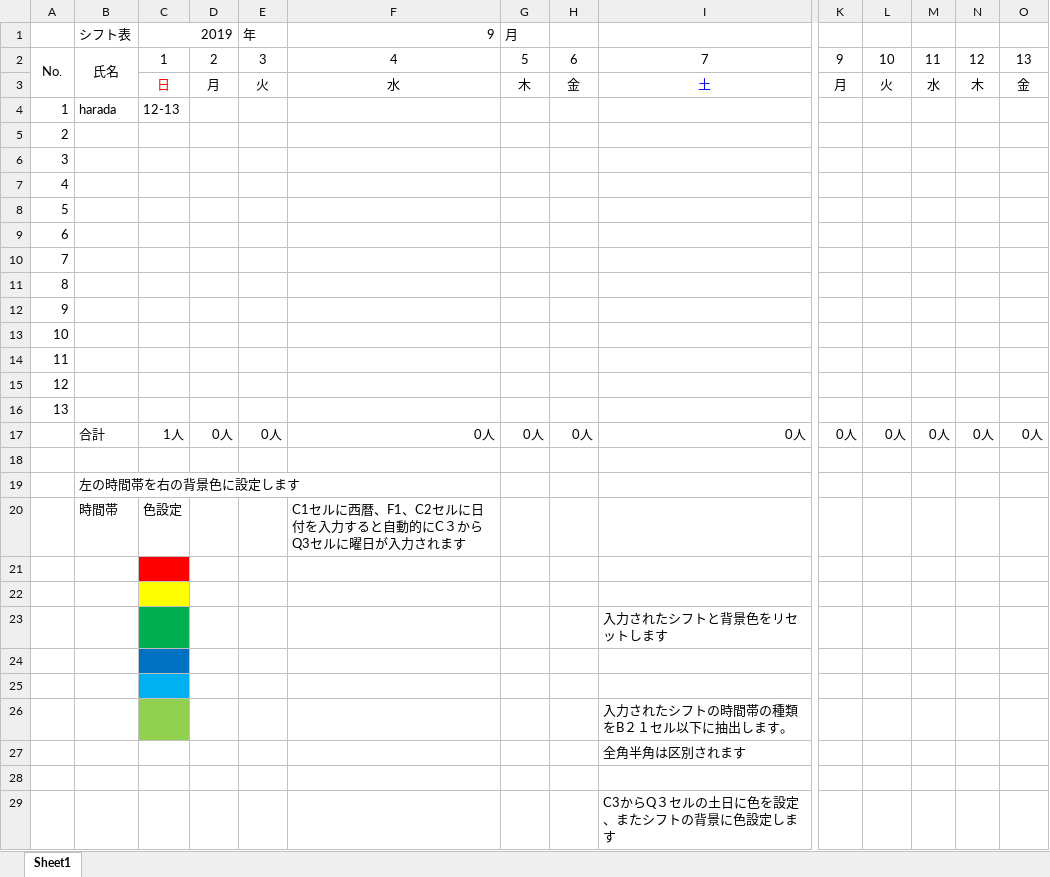
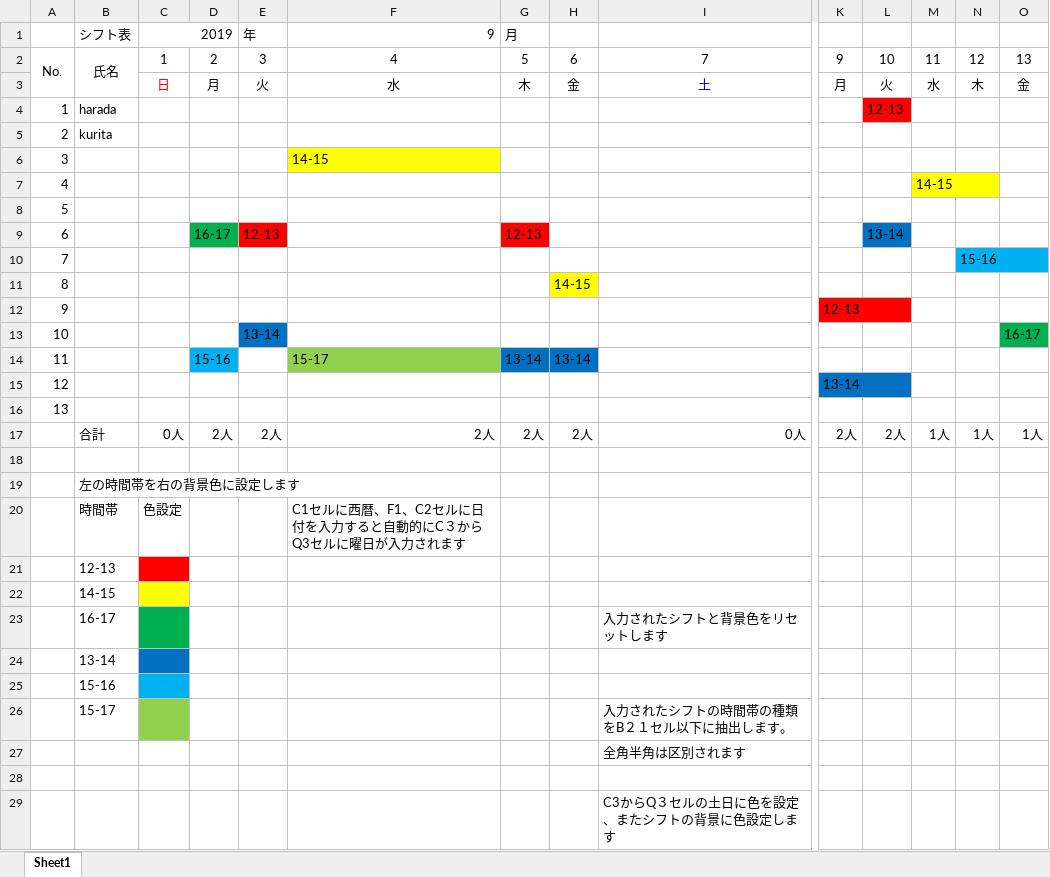
Before and after one commit to Yu0727Harada/xlAres, an Excel workbook: bin/シフト表macro.xlsm, sheet Sheet1, drawn as a sheet; only a part is shown, gaps mark what is left out; values as stored, in another font and other column widths than the file's, no borders; charts and pictures not drawn; removed rows and columns are numbered as before the commit, all else as after; rows hold the shown columns only; the diff names each change by its address in the sheet, - before the commit and + after, or states it on an @@ line.

Commit message:
Until import ShiftTable

```diff
--- a/bin/シフト表macro.xlsm (sheet Sheet1)
+++ b/bin/シフト表macro.xlsm (sheet Sheet1)
-C4: 12-13
+C4: (empty)
-L4: (empty)
+L4: 12-13
-L4 fill: none
+L4 fill: #FF0000
-B5: (empty)
+B5: kurita
-F6: (empty)
+F6: 14-15
-F6 fill: none
+F6 fill: #FFFF00
-M7: (empty)
+M7: 14-15
-M7 fill: none
+M7 fill: #FFFF00
-row 9: 6
+row 9: 6 |  |  | 16-17 | 12-13 |  | 12-13 |  |  |  | 13-14
-N10: (empty)
+N10: 15-16
-N10 fill: none
+N10 fill: #00B0F0
-H11: (empty)
+H11: 14-15
-H11 fill: none
+H11 fill: #FFFF00
-K12: (empty)
+K12: 12-13
-K12 fill: none
+K12 fill: #FF0000
-E13: (empty)
+E13: 13-14
-E13 fill: none
+E13 fill: #0070C0
-O13: (empty)
+O13: 16-17
-O13 fill: none
+O13 fill: #00B050
-row 14: 11
+row 14: 11 |  |  | 15-16 |  | 15-17 | 13-14 | 13-14
-K15: (empty)
+K15: 13-14
-K15 fill: none
+K15 fill: #0070C0
-row 17:  | 合計 | 1人 | 0人 | 0人 | 0人 | 0人 | 0人 | 0人 | 0人 | 0人 | 0人 | 0人 | 0人
+row 17:  | 合計 | 0人 | 2人 | 2人 | 2人 | 2人 | 2人 | 0人 | 2人 | 2人 | 1人 | 1人 | 1人
-B21: (empty)
+B21: 12-13
-B22: (empty)
+B22: 14-15
-B23: (empty)
+B23: 16-17
-B24: (empty)
+B24: 13-14
-B25: (empty)
+B25: 15-16
-B26: (empty)
+B26: 15-17
```
Also changed, not shown: charts or pictures, bin/PC席予約表verβ1.06.xlsm, 19 other files.
